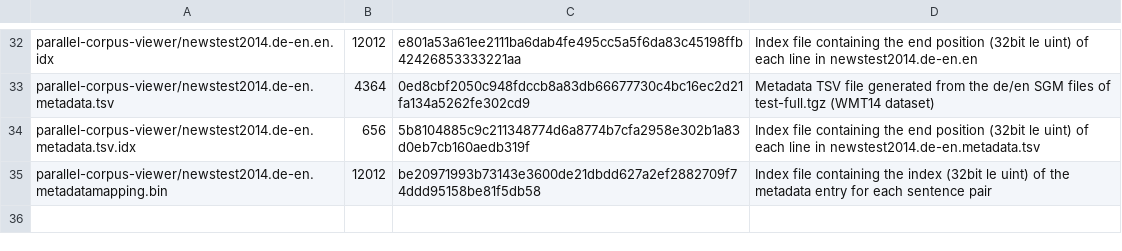
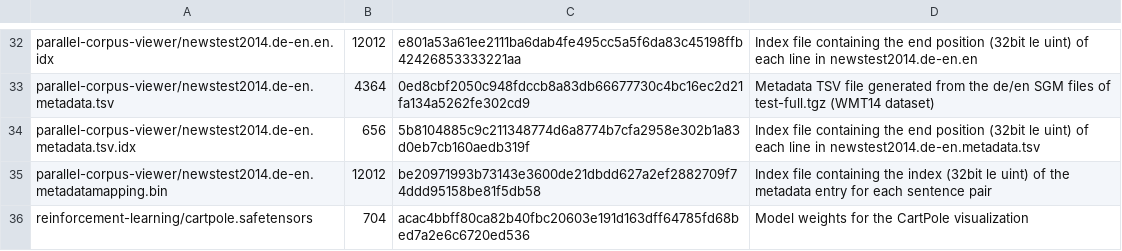
Before and after one commit to mariogemoll/mariogemoll.com, a TSV file: content/extrafiles.tsv, drawn as a sheet; only a part is shown, gaps mark what is left out.

Commit message:
Add a section on Q-function approximation and a CartPole visualization

```diff
--- a/content/extrafiles.tsv
+++ b/content/extrafiles.tsv
@@ -35 +35,2 @@ parallel-corpus-viewer/newstest2014.de-en.metadata.tsv.idx	656	5b8104885c9c21134
 parallel-corpus-viewer/newstest2014.de-en.metadatamapping.bin	12012	be20971993b73143e3600de21dbdd627a2ef2882709f74ddd95158be81f5db58	Index file containing the index (32bit le uint) of the metadata entry for each sentence pair
+reinforcement-learning/cartpole.safetensors	704	acac4bbff80ca82b40fbc20603e191d163dff64785fd68bed7a2e6c6720ed536	Model weights for the CartPole visualization
```
Also changed, not shown: content/content.tsv, 7 other files.
